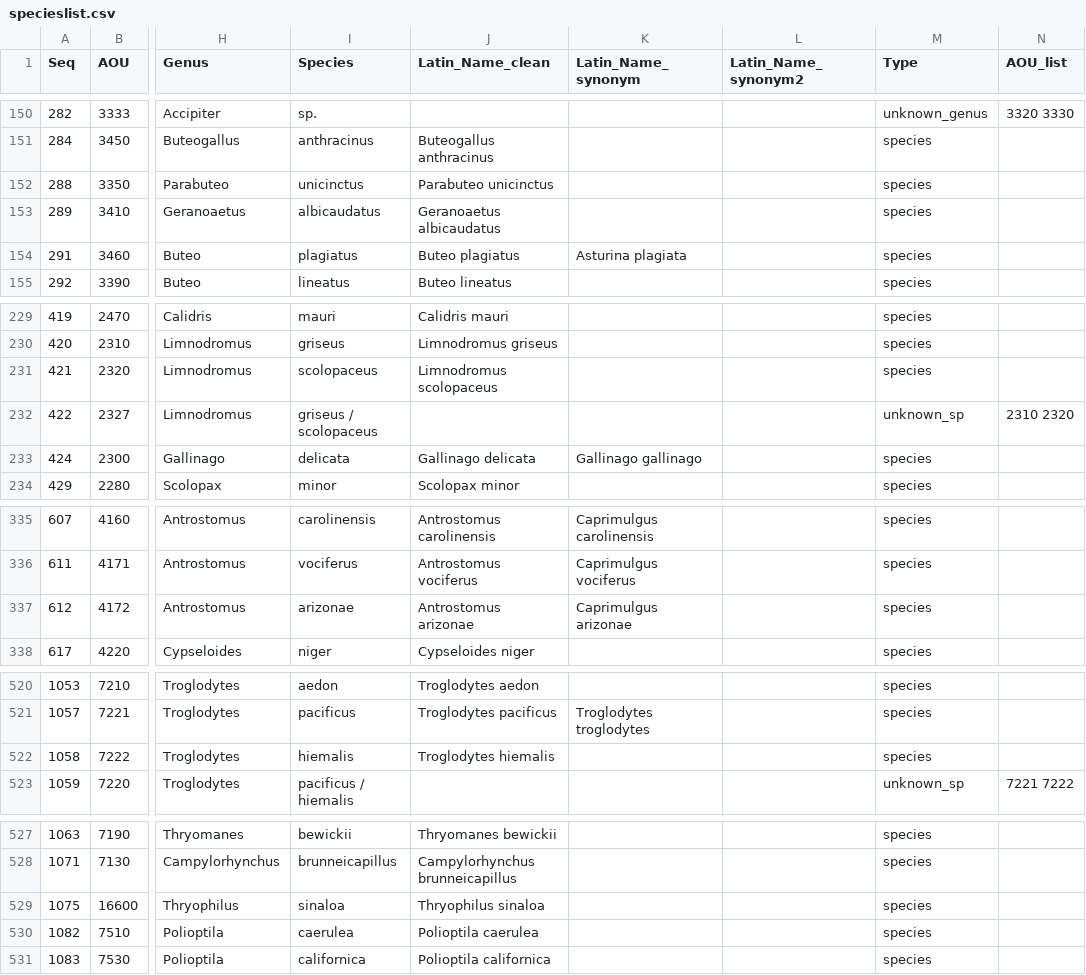
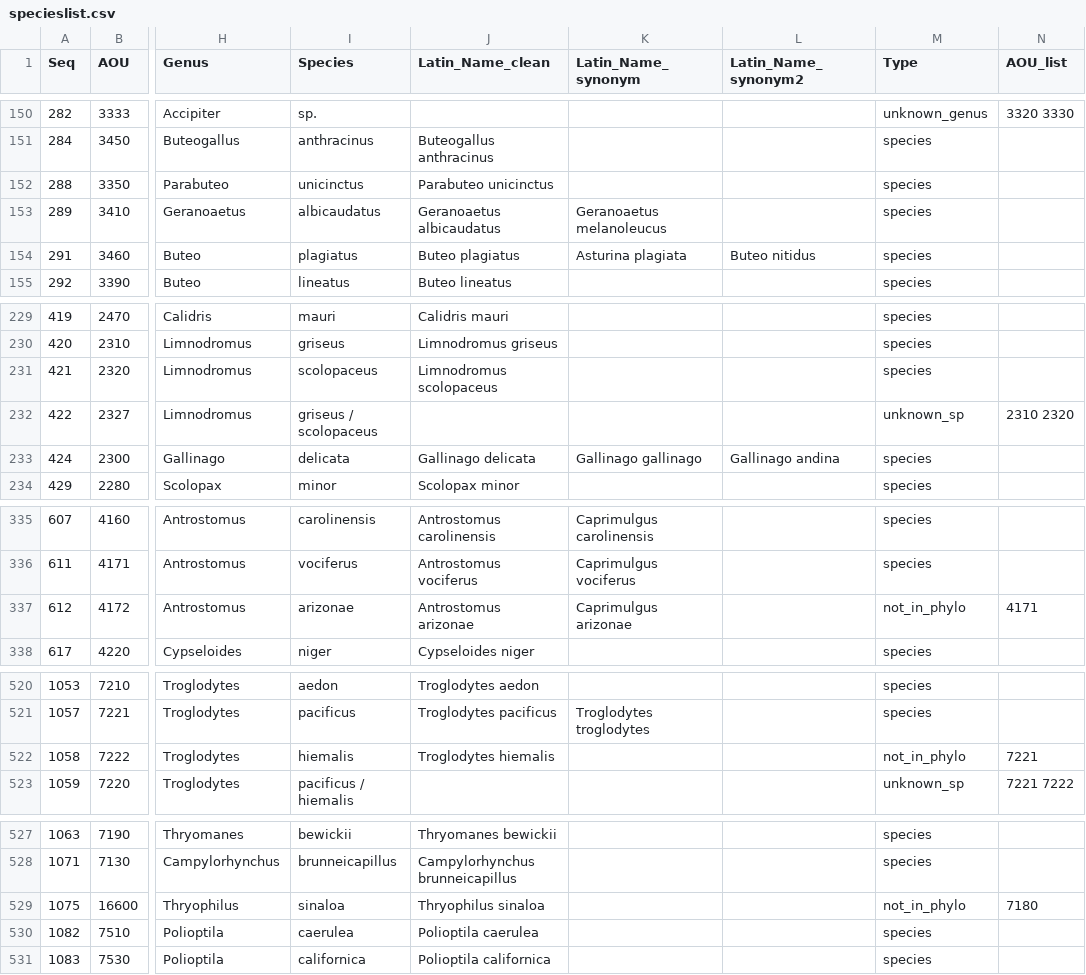
Before and after one commit to aquaXterra/aquaxterra, a CSV file: data/specieslist.csv, drawn as a sheet; only a part is shown, gaps mark what is left out; the diff covers the shown part only; the diff names each change by its address in the sheet, - before the commit and + after, or states it on an @@ line.

```diff
--- a/data/specieslist.csv
+++ b/data/specieslist.csv
-K153 (Latin_Name_synonym): (empty)
+K153 (Latin_Name_synonym): Geranoaetus melanoleucus
-L154 (Latin_Name_synonym2): (empty)
+L154 (Latin_Name_synonym2): Buteo nitidus
-L233 (Latin_Name_synonym2): (empty)
+L233 (Latin_Name_synonym2): Gallinago andina
-M337 (Type): species
+M337 (Type): not_in_phylo
-N337 (AOU_list): (empty)
+N337 (AOU_list): 4171
-M522 (Type): species
+M522 (Type): not_in_phylo
-N522 (AOU_list): (empty)
+N522 (AOU_list): 7221
-M529 (Type): species
+M529 (Type): not_in_phylo
-N529 (AOU_list): (empty)
+N529 (AOU_list): 7180
```
Also changed, not shown: 1 edited cell elsewhere in this file, data/phylospecieslist.csv.
